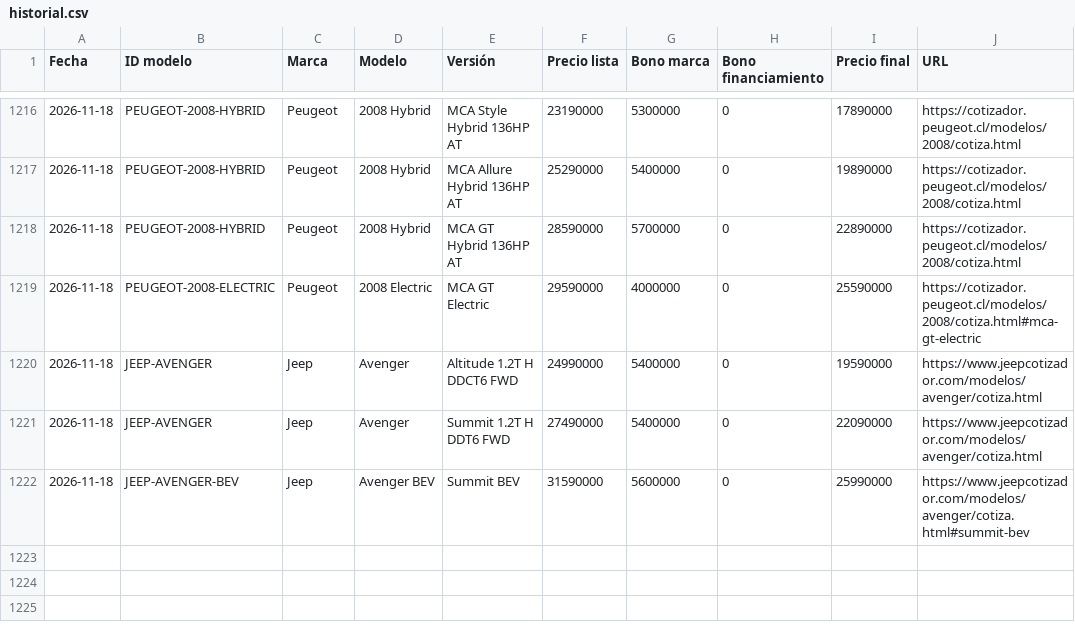
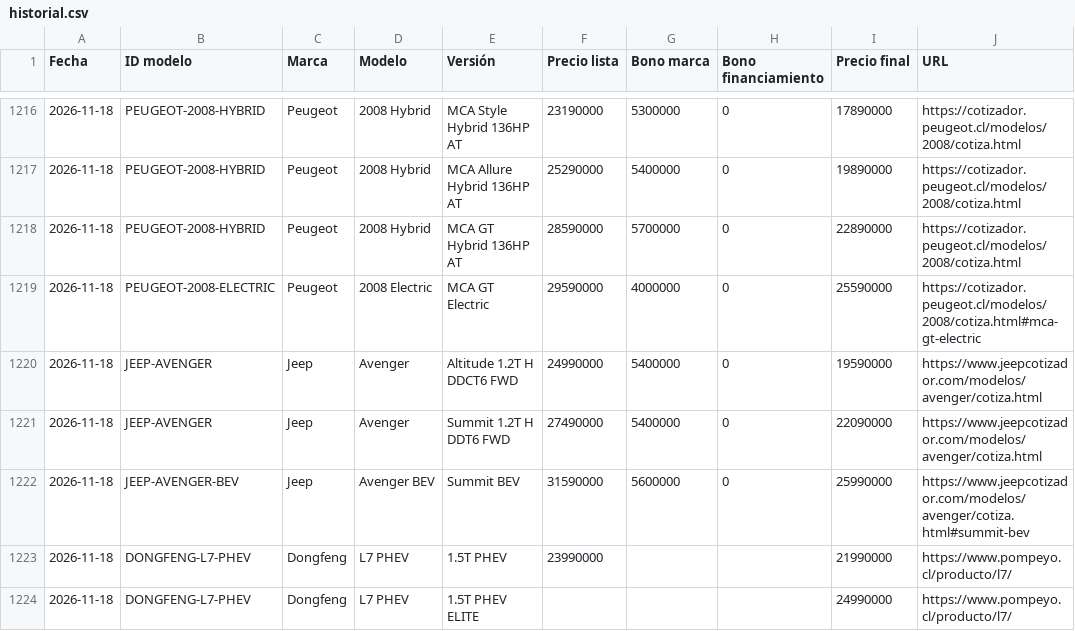
Before and after one commit to lucaskmcrf-source/precios-competencia, a CSV file: historial.csv, drawn as a sheet; only a part is shown, gaps mark what is left out.

```diff
--- a/historial.csv
+++ b/historial.csv
@@ -1222 +1222,3 @@ Fecha,ID modelo,Marca,Modelo,Versión,Precio lista,Bono marca,Bono financiamient
 2026-11-18,JEEP-AVENGER-BEV,Jeep,Avenger BEV,Summit BEV,31590000,5600000,0,25990000,https://www.jeepcotizador.com/modelos/avenger/cotiza.html#summit-bev
+2026-11-18,DONGFENG-L7-PHEV,Dongfeng,L7 PHEV,1.5T PHEV,23990000,,,21990000,https://www.pompeyo.cl/producto/l7/
+2026-11-18,DONGFENG-L7-PHEV,Dongfeng,L7 PHEV,1.5T PHEV ELITE,,,,24990000,https://www.pompeyo.cl/producto/l7/
```
